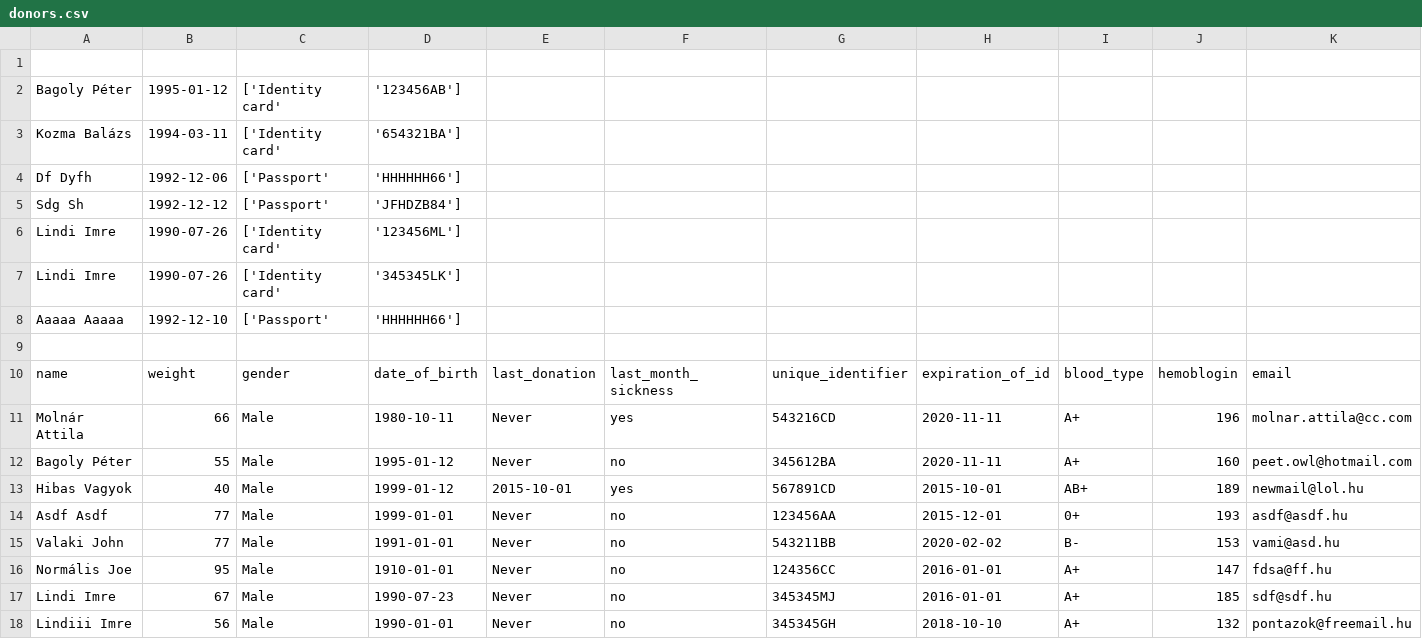
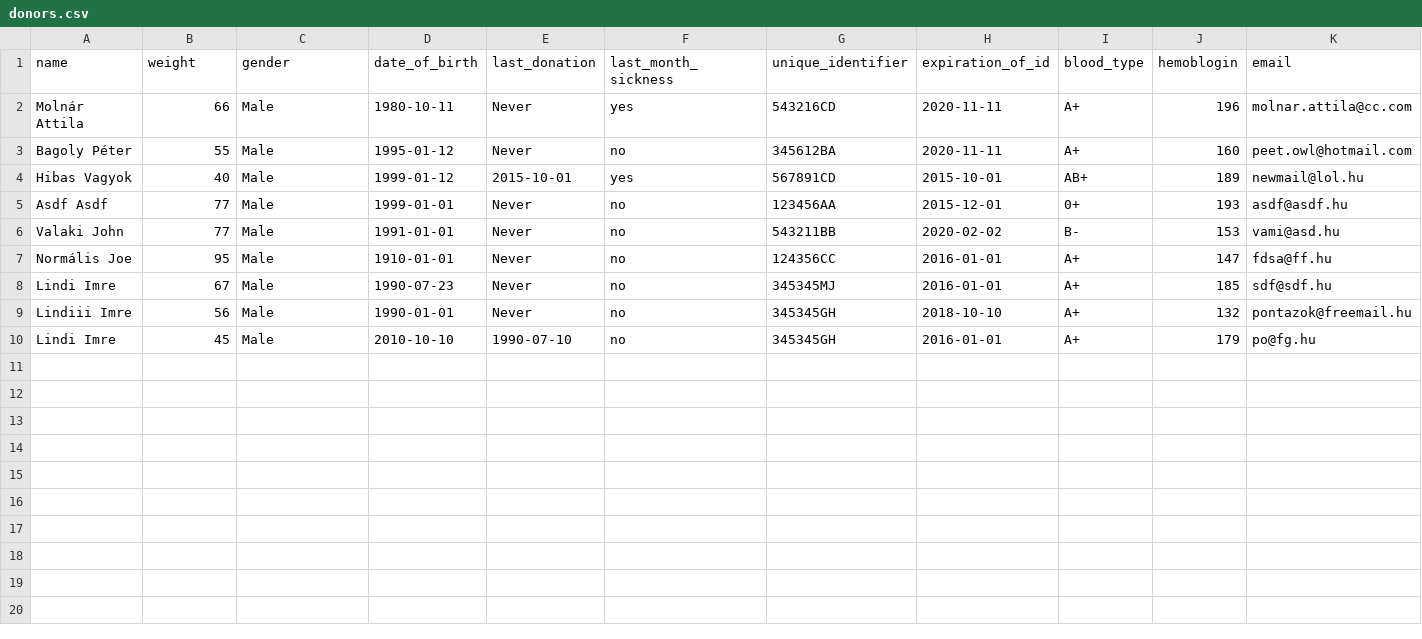
Before and after one commit to lindi-imre/blood_donation, a CSV file: Data/donors.csv, drawn as a sheet; only a part is shown; removed rows and columns are numbered as before the commit, all else as after; rows hold the shown columns only; the diff names each change by its address in the sheet, - before the commit and + after, or states it on an @@ line.

Commit message:
Merge branch 'master' of D:\Github\blood_donation with conflicts.

```diff
--- a/Data/donors.csv
+++ b/Data/donors.csv
-row 1: (empty)
-row 2: Bagoly Péter | 1995-01-12 | ['Identity card' | '123456AB']
-row 3: Kozma Balázs | 1994-03-11 | ['Identity card' | '654321BA']
-row 4: Df Dyfh | 1992-12-06 | ['Passport' | 'HHHHHH66']
-row 5: Sdg Sh | 1992-12-12 | ['Passport' | 'JFHDZB84']
-row 6: Lindi Imre | 1990-07-26 | ['Identity card' | '123456ML']
-row 7: Lindi Imre | 1990-07-26 | ['Identity card' | '345345LK']
-row 8: Aaaaa Aaaaa | 1992-12-10 | ['Passport' | 'HHHHHH66']
-row 9: (empty)
+row 10: Lindi Imre | 45 | Male | 2010-10-10 | 1990-07-10 | no | 345345GH | 2016-01-01 | A+ | 179 | po@fg.hu
```
Also changed, not shown: Data/donations.csv, 1 other file.
